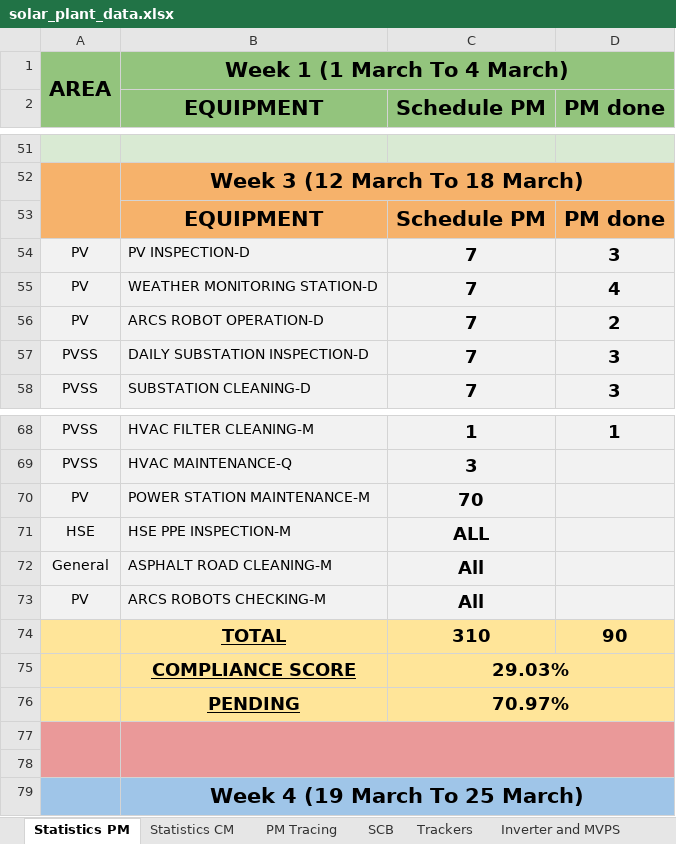
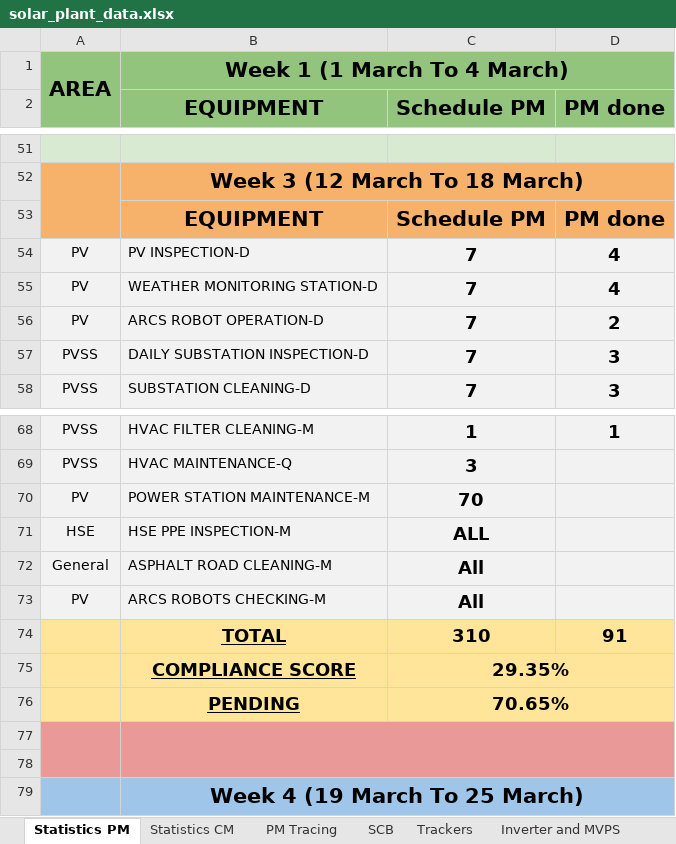
Before and after one commit to rahimkolachi07/hdec, an Excel workbook: solar_plant_data.xlsx, sheet Statistics PM, drawn as a sheet; only a part is shown, gaps mark what is left out; values as stored, in another font and other column widths than the file's, no borders; charts and pictures not drawn; the diff names each change by its address in the sheet, - before the commit and + after, or states it on an @@ line.

```diff
--- a/solar_plant_data.xlsx (sheet Statistics PM)
+++ b/solar_plant_data.xlsx (sheet Statistics PM)
-D54 (PM done): 3
+D54 (PM done): 4
-D74 (PM done): 90
+D74 (PM done): 91
-C75 (Schedule PM): 29.03%
+C75 (Schedule PM): 29.35%
-C76 (Schedule PM): 70.97%
+C76 (Schedule PM): 70.65%
```
Also changed, not shown: charts or pictures, 13 other files.
